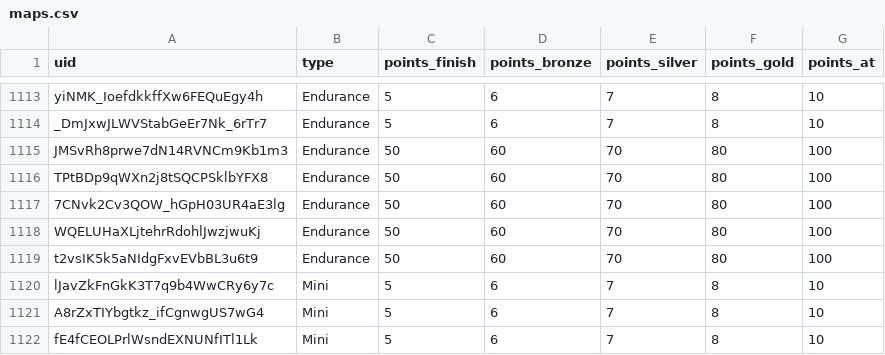
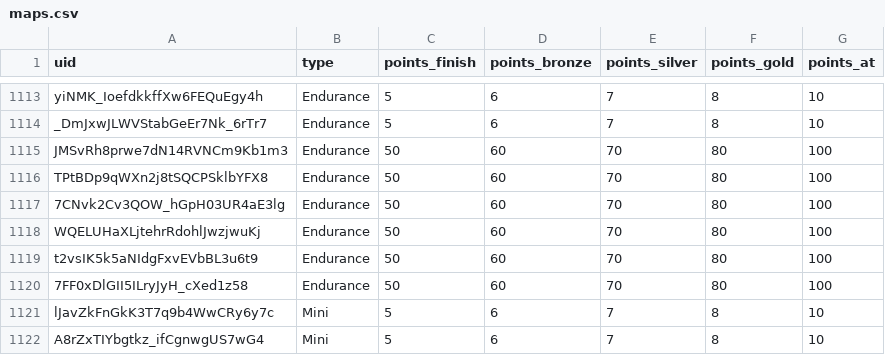
Before and after one commit to spl1nes/tmrank, a CSV file: maps.csv, drawn as a sheet; only a part is shown, gaps mark what is left out; the shorter side is filled out with more unchanged rows; the diff names each change by its address in the sheet, - before the commit and + after, or states it on an @@ line.

Commit message:
Update maps.csv

```diff
--- a/maps.csv
+++ b/maps.csv
+row 1120: 7FF0xDlGII5ILryJyH_cXed1z58 | Endurance | 50 | 60 | 70 | 80 | 100
```
